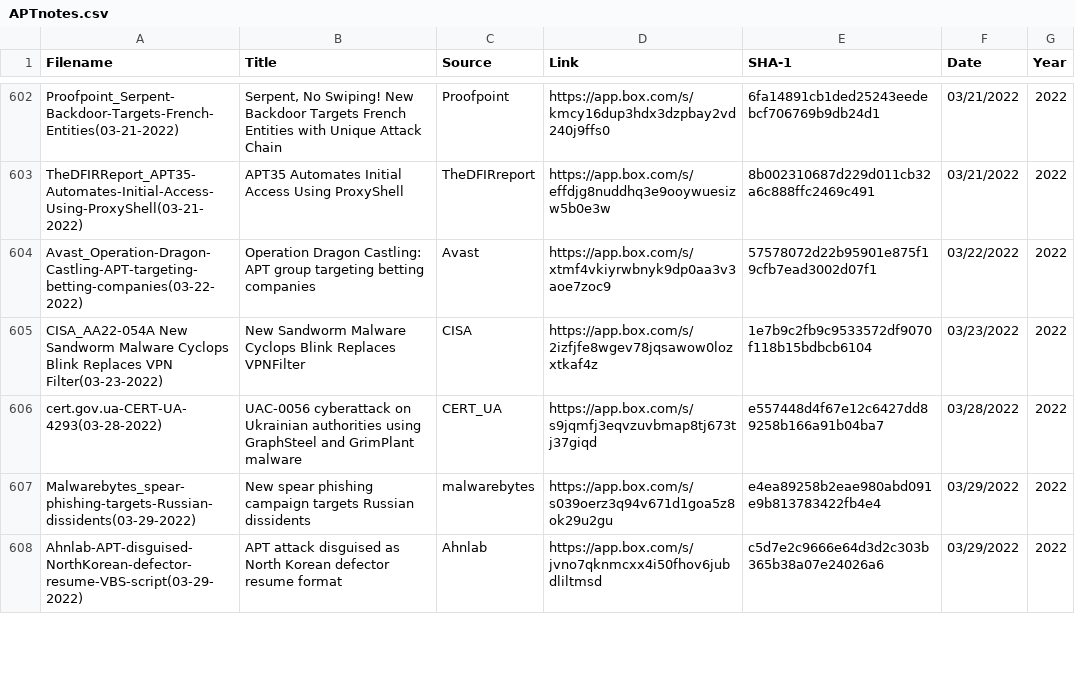
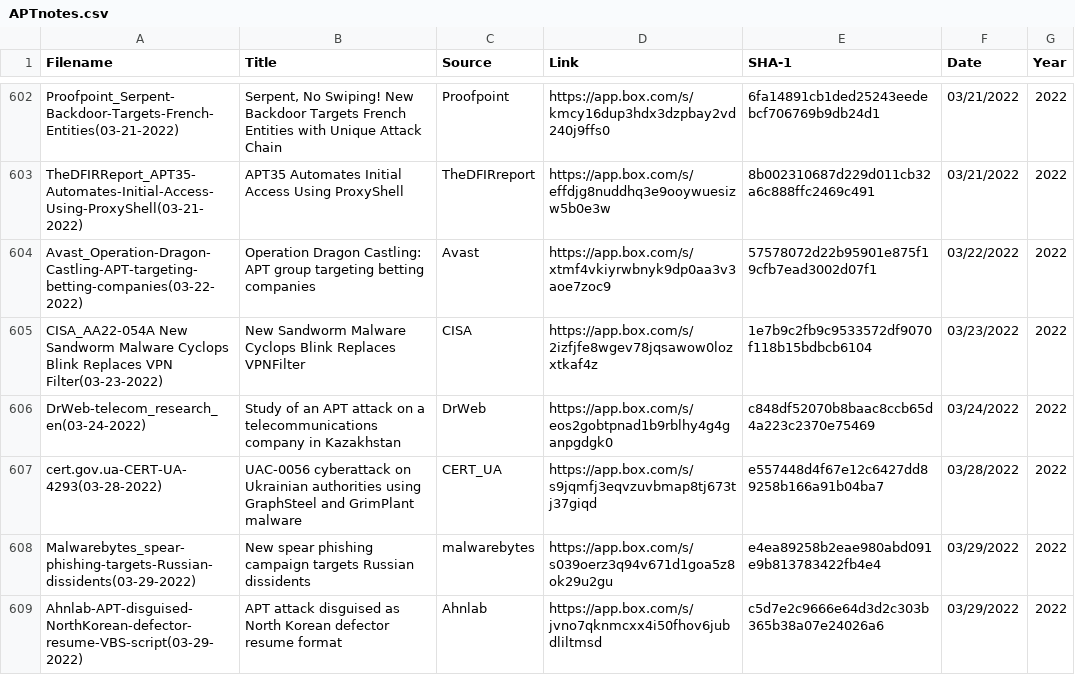
Before and after one commit to aptnotes/data, a CSV file: APTnotes.csv, drawn as a sheet; only a part is shown, gaps mark what is left out.

```diff
--- a/APTnotes.csv
+++ b/APTnotes.csv
@@ -605,2 +605,3 @@ Avast_Operation-Dragon-Castling-APT-targeting-betting-companies(03-22-2022),Oper
 CISA_AA22-054A New Sandworm Malware Cyclops Blink Replaces VPN Filter(03-23-2022),New Sandworm Malware Cyclops Blink Replaces VPNFilter,CISA,https://app.box.com/s/2izfjfe8wgev78jqsawow0lozxtkaf4z,1e7b9c2fb9c9533572df9070f118b15bdbcb6104,03/23/2022,2022
+DrWeb-telecom_research_en(03-24-2022),Study of an APT attack on a telecommunications company in Kazakhstan,DrWeb,https://app.box.com/s/eos2gobtpnad1b9rblhy4g4ganpgdgk0,c848df52070b8baac8ccb65d4a223c2370e75469,03/24/2022,2022
 cert.gov.ua-CERT-UA-4293(03-28-2022),UAC-0056 cyberattack on Ukrainian authorities using GraphSteel and GrimPlant malware,CERT_UA,https://app.box.com/s/s9jqmfj3eqvzuvbmap8tj673tj37giqd,e557448d4f67e12c6427dd89258b166a91b04ba7,03/28/2022,2022
```
Also changed, not shown: 1 other file.
